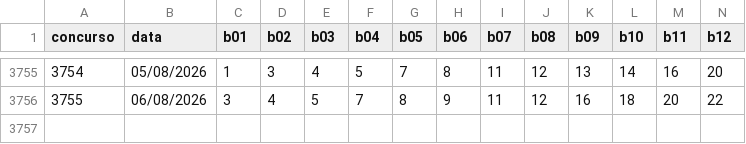
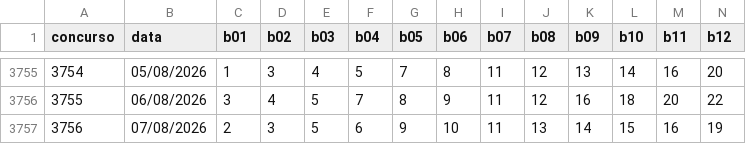
Before and after one commit to donyMomesso/lotofacil, a CSV file: dados/resultados_lotofacil.csv, drawn as a sheet; only a part is shown, gaps mark what is left out; rows hold the shown columns only; the diff names each change by its address in the sheet, - before the commit and + after, or states it on an @@ line.

```diff
--- a/dados/resultados_lotofacil.csv
+++ b/dados/resultados_lotofacil.csv
+row 3757: 3756 | 07/08/2026 | 2 | 3 | 5 | 6 | 9 | 10 | 11 | 13 | 14 | 15 | 16 | 19
```
Also changed, not shown: 2 other files.
